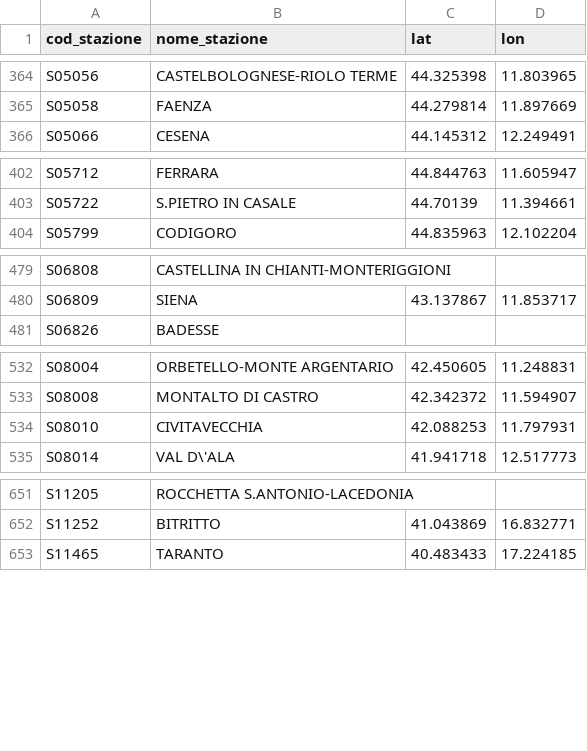
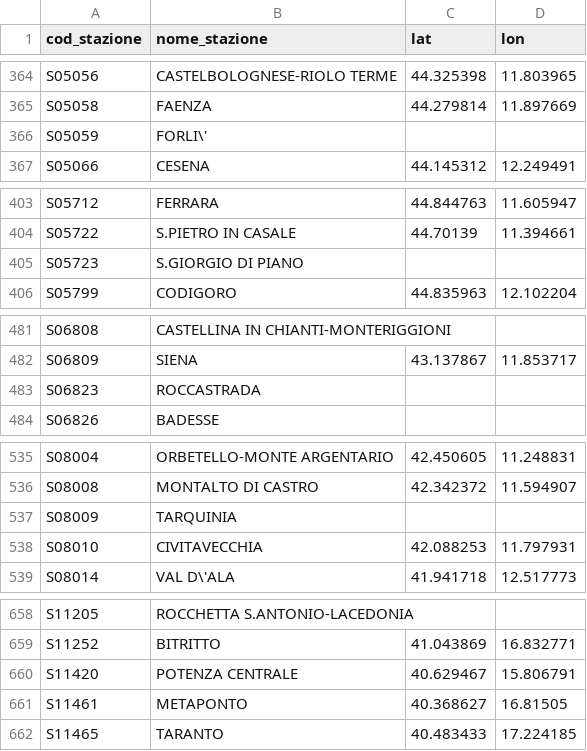
Before and after one commit to DrElegantia/trainstats-dashboard-test, a CSV file: data/gold/stations_dim.csv, drawn as a sheet; only a part is shown, gaps mark what is left out; the diff covers the shown part only.

```diff
--- a/data/gold/stations_dim.csv
+++ b/data/gold/stations_dim.csv
@@ -365,2 +365,3 @@ S05056,CASTELBOLOGNESE-RIOLO TERME,44.325398,11.803965
 S05058,FAENZA,44.279814,11.897669
+S05059,FORLI\',,
 S05066,CESENA,44.145312,12.249491
@@ -403,2 +404,3 @@ S05712,FERRARA,44.844763,11.605947
 S05722,S.PIETRO IN CASALE,44.70139,11.394661
+S05723,S.GIORGIO DI PIANO,,
 S05799,CODIGORO,44.835963,12.102204
@@ -480,2 +482,3 @@ S06808,CASTELLINA IN CHIANTI-MONTERIGGIONI,,
 S06809,SIENA,43.137867,11.853717
+S06823,ROCCASTRADA,,
 S06826,BADESSE,,
@@ -533,2 +536,3 @@ S08004,ORBETELLO-MONTE ARGENTARIO,42.450605,11.248831
 S08008,MONTALTO DI CASTRO,42.342372,11.594907
+S08009,TARQUINIA,,
 S08010,CIVITAVECCHIA,42.088253,11.797931
@@ -652,2 +659,4 @@ S11205,ROCCHETTA S.ANTONIO-LACEDONIA,,
 S11252,BITRITTO,41.043869,16.832771
+S11420,POTENZA CENTRALE,40.629467,15.806791
+S11461,METAPONTO,40.368627,16.81505
 S11465,TARANTO,40.483433,17.224185
```
Also changed, not shown: 2 added rows and 2 moved rows elsewhere in this file, data/gold/hist_mese_categoria.csv, data/gold/kpi_dettaglio_categoria.csv, 9 other files.
